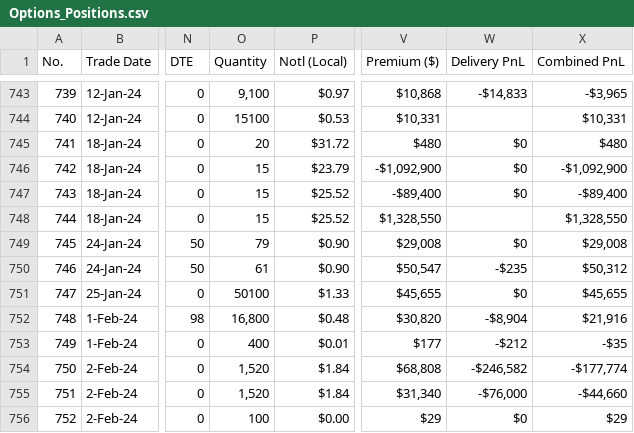
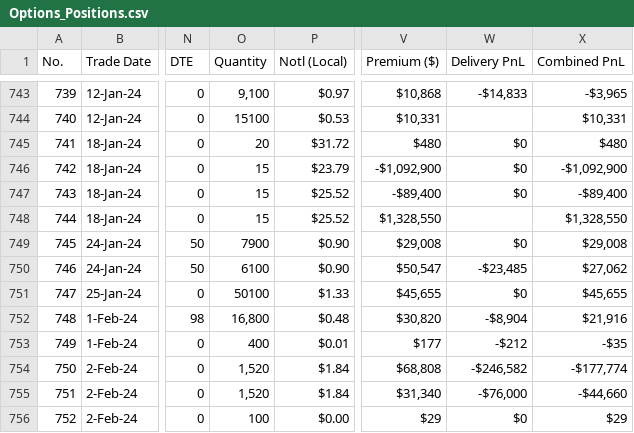
Before and after one commit to papatr33/AOB, a CSV file: Options_Positions.csv, drawn as a sheet; only a part is shown, gaps mark what is left out; the diff names each change by its address in the sheet, - before the commit and + after, or states it on an @@ line.

Commit message:
Add files via upload

```diff
--- a/Options_Positions.csv
+++ b/Options_Positions.csv
-O749 (Quantity): 79
+O749 (Quantity): 7900
-O750 (Quantity): 61
+O750 (Quantity): 6100
-W750 (Delivery PnL): -$235
+W750 (Delivery PnL): -$23,485
-X750 (Combined PnL): $50,312
+X750 (Combined PnL): $27,062
```
